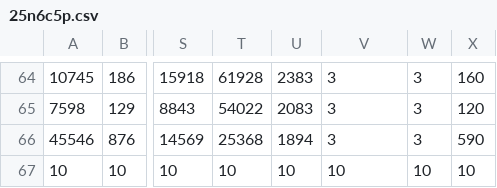
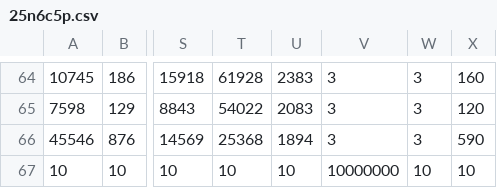
Before and after one commit to OscarH1900/data-sets, a CSV file: 25n6c5p.csv, drawn as a sheet; only a part is shown, gaps mark what is left out; the diff names each change by its address in the sheet, - before the commit and + after, or states it on an @@ line.

Commit message:
Update 25n6c5p.csv

```diff
--- a/25n6c5p.csv
+++ b/25n6c5p.csv
-V67: 10
+V67: 10000000
```
